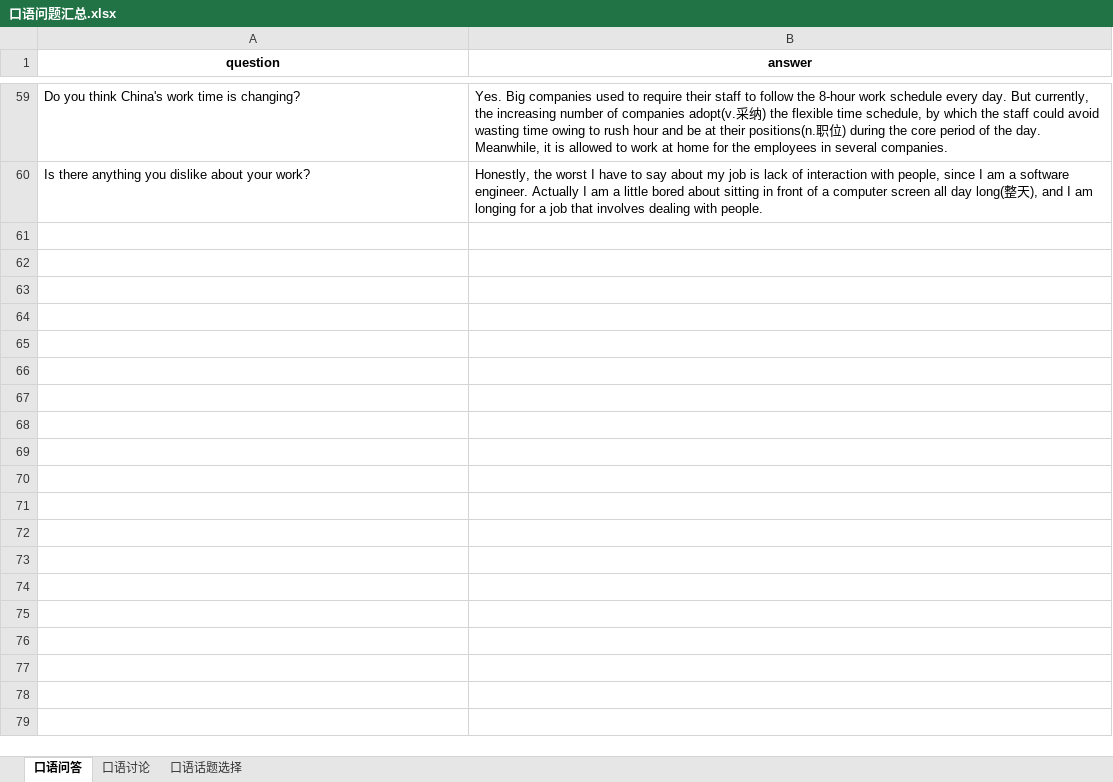
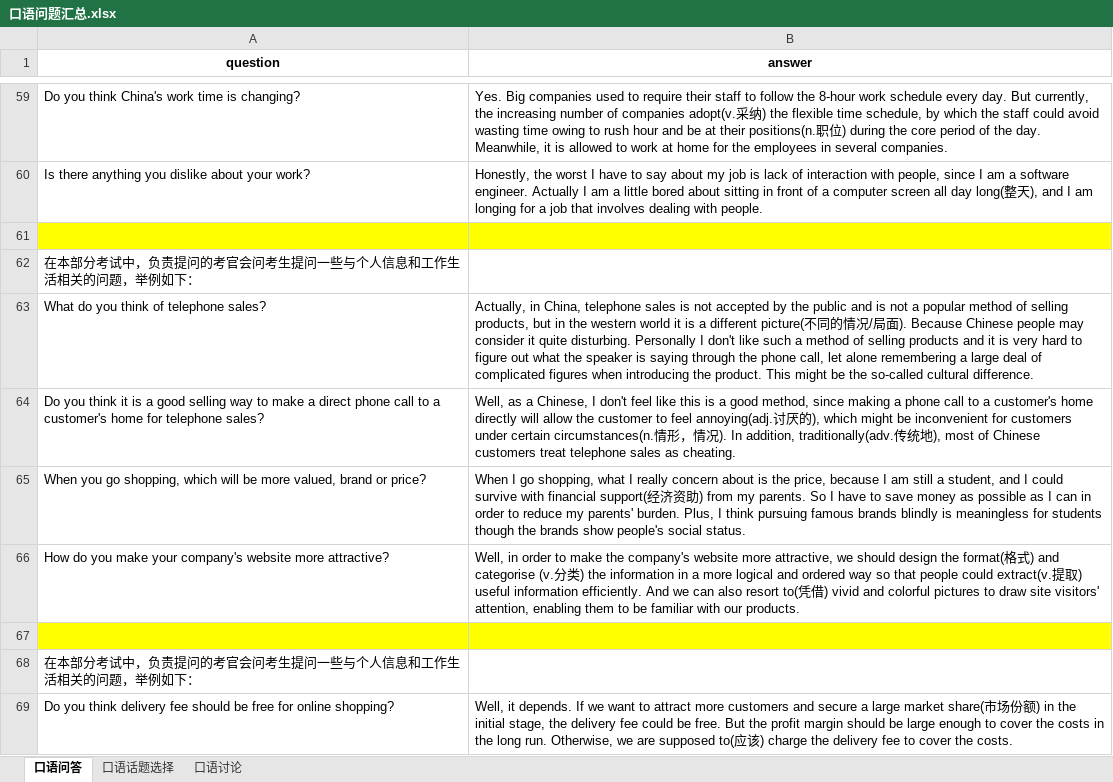
Before and after one commit to FondKevinZhao/BEC, an Excel workbook: BEC/02-口语相关/口语问题汇总.xlsx, sheet 口语问答, drawn as a sheet; only a part is shown, gaps mark what is left out; values as stored, in another font and other column widths than the file's, no borders; the diff covers the shown part only; the diff names each change by its address in the sheet, - before the commit and + after, or states it on an @@ line.

```diff
--- a/BEC/02-口语相关/口语问题汇总.xlsx (sheet 口语问答)
+++ b/BEC/02-口语相关/口语问题汇总.xlsx (sheet 口语问答)
@@ sheet tab order changed: 口语问答 | 口语话题选择 | 口语讨论 @@
+row 61: (empty)
+row 62: 在本部分考试中，负责提问的考官会问考生提问一些与个人信息和工作生活相关的问题，举例如下：
+row 63: What do you think of telephone sales? | Actually, in China, telephone sales is not accepted by the public and is not a popular method of selling products, but in the western world it is a different picture(不同的情况/局面). Because Chinese people may consider it quite disturbing. Personally I don't like such a method of selling products and it is very hard to figure out what the speaker is saying through the phone call, let alone remembering a large deal of complicated figures when introducing the product. This might be the so-called cultural difference.
+row 64: Do you think it is a good selling way to make a direct phone call to a customer's home for telephone sales? | Well, as a Chinese, I don't feel like this is a good method, since making a phone call to a customer's home directly will allow the customer to feel annoying(adj.讨厌的), which might be inconvenient for customers under certain circumstances(n.情形，情况). In addition, traditionally(adv.传统地), most of Chinese customers treat telephone sales as cheating.
+row 65: When you go shopping, which will be more valued, brand or price? | When I go shopping, what I really concern about is the price, because I am still a student, and I could survive with financial support(经济资助) from my parents. So I have to save money as possible as I can in order to reduce my parents' burden. Plus, I think pursuing famous brands blindly is meaningless for students though the brands show people's social status.
+row 66: How do you make your company's website more attractive? | Well, in order to make the company's website more attractive, we should design the format(格式) and categorise (v.分类) the information in a more logical and ordered way so that people could extract(v.提取) useful information efficiently. And we can also resort to(凭借) vivid and colorful pictures to draw site visitors' attention, enabling them to be familiar with our products.
+row 67: (empty)
+row 68: 在本部分考试中，负责提问的考官会问考生提问一些与个人信息和工作生活相关的问题，举例如下：
+row 69: Do you think delivery fee should be free for online shopping? | Well, it depends. If we want to attract more customers and secure a large market share(市场份额) in the initial stage, the delivery fee could be free. But the profit margin should be large enough to cover the costs in the long run. Otherwise, we are supposed to(应该) charge the delivery fee to cover the costs.
```
Also changed, not shown: 8 added rows elsewhere in this sheet, sheet 口语讨论, sheet 口语话题选择.
